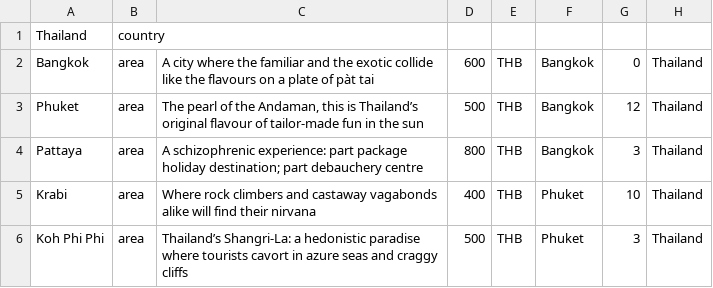
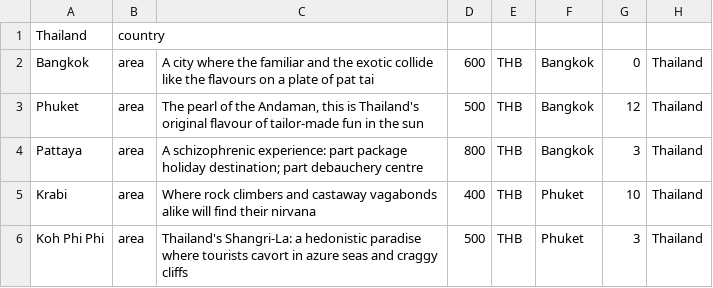
Before and after one commit to ParvJain/ithaka_guides, a CSV file: db/seed_files/places.csv, drawn as a sheet; the diff names each change by its address in the sheet, - before the commit and + after, or states it on an @@ line.

Commit message:
add script to seed data from csv files

```diff
--- a/db/seed_files/places.csv
+++ b/db/seed_files/places.csv
-C2: …plate of pàt tai
+C2: …plate of pat tai
-C3: …this is Thailand’s original flavour…
+C3: …this is Thailand's original flavour…
-C6: Thailand’s Shangri-La: a…
+C6: Thailand's Shangri-La: a…
```
Also changed, not shown: 2 other files.
